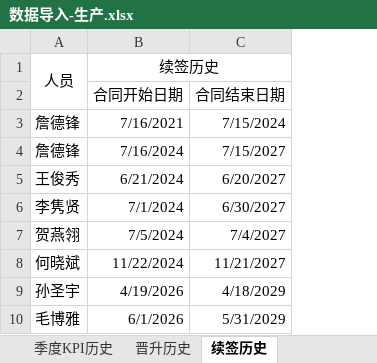
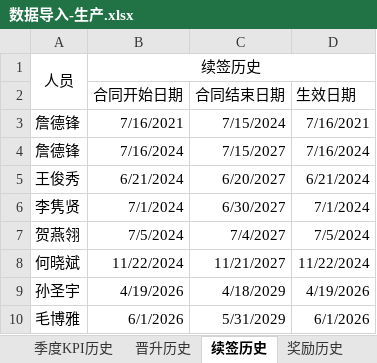
Before and after one commit to SammiLv/depot, an Excel workbook: requirements/handoff/talent/数据导入-生产.xlsx, sheet 续签历史, drawn as a sheet; values as stored, in another font and other column widths than the file's, no borders; the diff names each change by its address in the sheet, - before the commit and + after, or states it on an @@ line.

```diff
--- a/requirements/handoff/talent/数据导入-生产.xlsx (sheet 续签历史)
+++ b/requirements/handoff/talent/数据导入-生产.xlsx (sheet 续签历史)
+sheet tab: 奖励历史
+column D (生效日期), rows 3-10: 7/16/2021 | 7/16/2024 | 6/21/2024 | 7/1/2024 | 7/5/2024 | 11/22/2024 | 4/19/2026 | 6/1/2026
```
Also changed, not shown: sheet 季度KPI历史, sheet 晋升历史, sheet 人才盘点历史, other sheet tabs, 9 other files.
